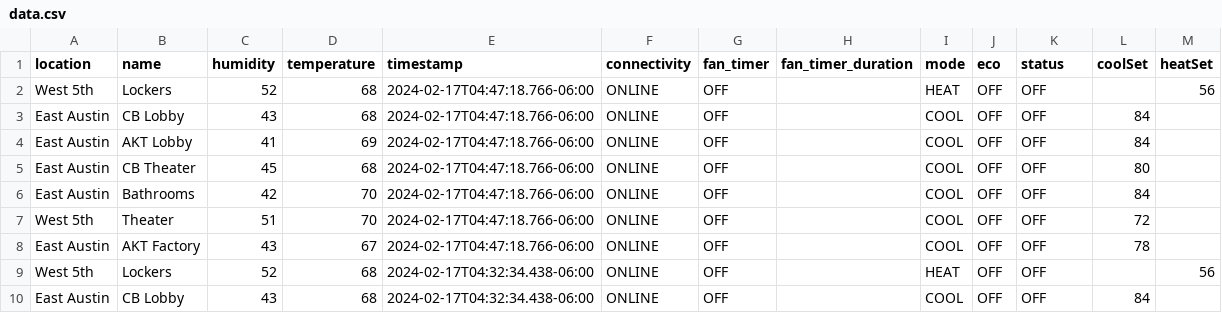
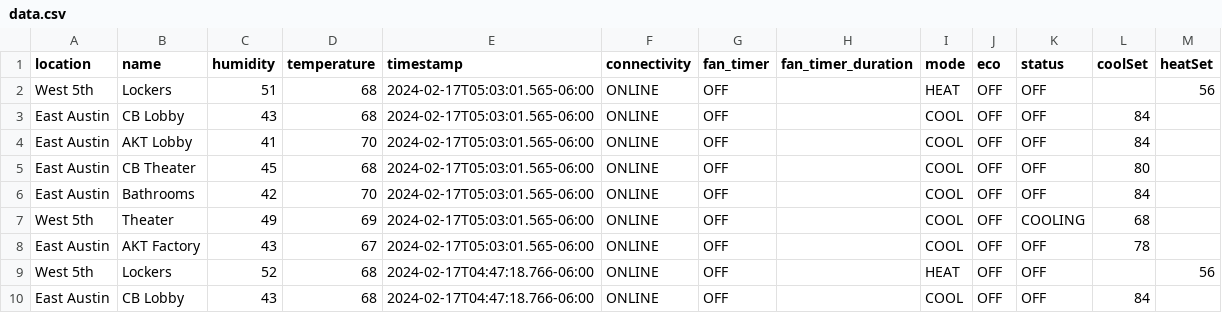
Before and after one commit to kevincolten/thermostat-monitor, a CSV file: data.csv, drawn as a sheet; only a part is shown; the shorter side is filled out with more unchanged rows.

```diff
--- a/data.csv
+++ b/data.csv
@@ -1,2 +1,9 @@
 location,name,humidity,temperature,timestamp,connectivity,fan_timer,fan_timer_duration,mode,eco,status,coolSet,heatSet
+West 5th,Lockers,51,68,2024-02-17T05:03:01.565-06:00,ONLINE,OFF,,HEAT,OFF,OFF,,56
+East Austin,CB Lobby,43,68,2024-02-17T05:03:01.565-06:00,ONLINE,OFF,,COOL,OFF,OFF,84,
+East Austin,AKT Lobby,41,70,2024-02-17T05:03:01.565-06:00,ONLINE,OFF,,COOL,OFF,OFF,84,
+East Austin,CB Theater,45,68,2024-02-17T05:03:01.565-06:00,ONLINE,OFF,,COOL,OFF,OFF,80,
+East Austin,Bathrooms,42,70,2024-02-17T05:03:01.565-06:00,ONLINE,OFF,,COOL,OFF,OFF,84,
+West 5th,Theater,49,69,2024-02-17T05:03:01.565-06:00,ONLINE,OFF,,COOL,OFF,COOLING,68,
+East Austin,AKT Factory,43,67,2024-02-17T05:03:01.565-06:00,ONLINE,OFF,,COOL,OFF,OFF,78,
 West 5th,Lockers,52,68,2024-02-17T04:47:18.766-06:00,ONLINE,OFF,,HEAT,OFF,OFF,,56
```
